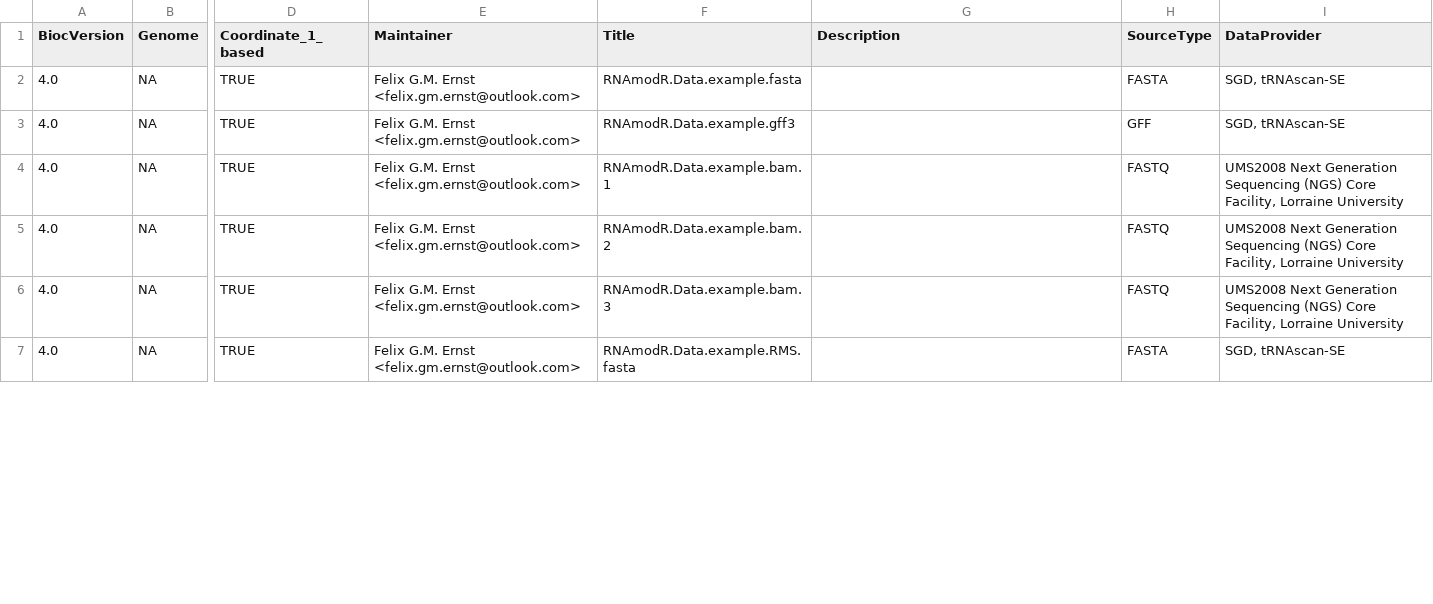
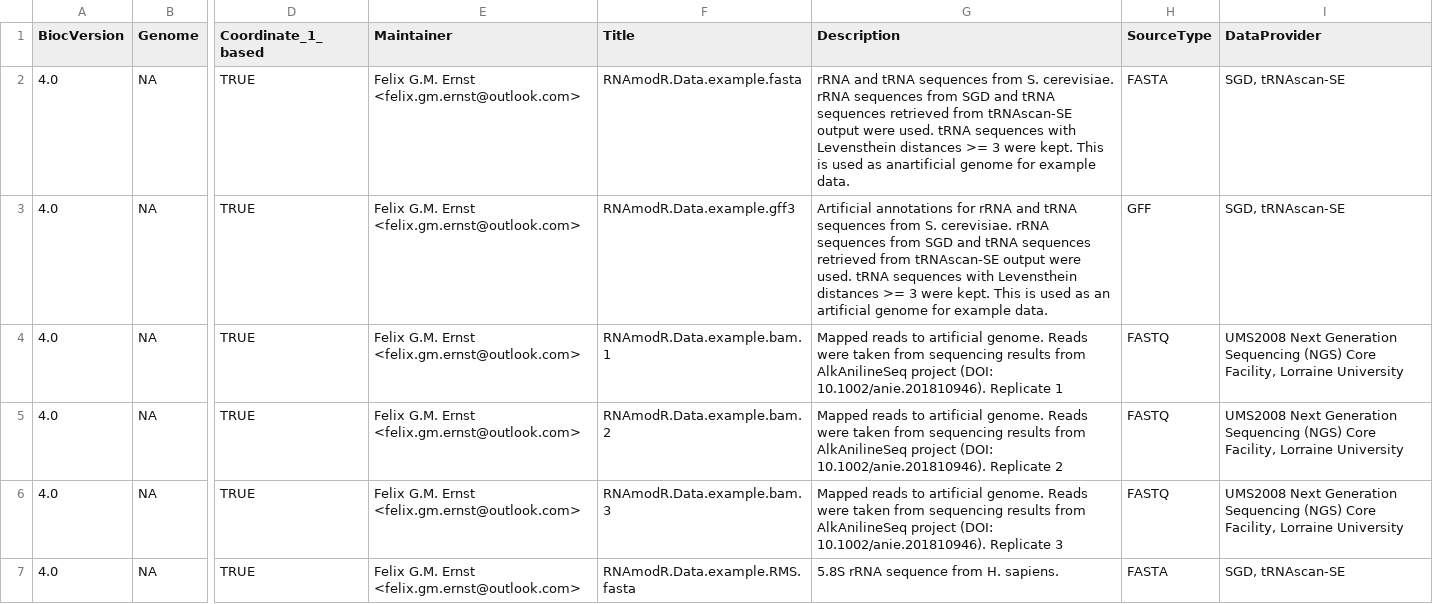
Before and after one commit to bioc/RNAmodR.Data, a CSV file: inst/extdata/metadata.csv, drawn as a sheet; only a part is shown, gaps mark what is left out; the diff covers the shown part only; the diff names each change by its address in the sheet, - before the commit and + after, or states it on an @@ line.

```diff
--- a/inst/extdata/metadata.csv
+++ b/inst/extdata/metadata.csv
-G2 (Description): (empty)
+G2 (Description): rRNA and tRNA sequences from S. cerevisiae. rRNA sequences from SGD and tRNA sequences retrieved from tRNAscan-SE output were used. tRNA sequences with Levensthein distances >= 3 were kept. This is used as anartificial genome for example data.
-G3 (Description): (empty)
+G3 (Description): Artificial annotations for rRNA and tRNA sequences from S. cerevisiae. rRNA sequences from SGD and tRNA sequences retrieved from tRNAscan-SE output were used. tRNA sequences with Levensthein distances >= 3 were kept. This is used as an artificial genome for example data.
-G4 (Description): (empty)
+G4 (Description): Mapped reads to artificial genome. Reads were taken from sequencing results from AlkAnilineSeq project (DOI: 10.1002/anie.201810946). Replicate 1
-G5 (Description): (empty)
+G5 (Description): Mapped reads to artificial genome. Reads were taken from sequencing results from AlkAnilineSeq project (DOI: 10.1002/anie.201810946). Replicate 2
-G6 (Description): (empty)
+G6 (Description): Mapped reads to artificial genome. Reads were taken from sequencing results from AlkAnilineSeq project (DOI: 10.1002/anie.201810946). Replicate 3
-G7 (Description): (empty)
+G7 (Description): 5.8S rRNA sequence from H. sapiens.
```
Also changed, not shown: 15 edited cells elsewhere in this file, 9 other files.
